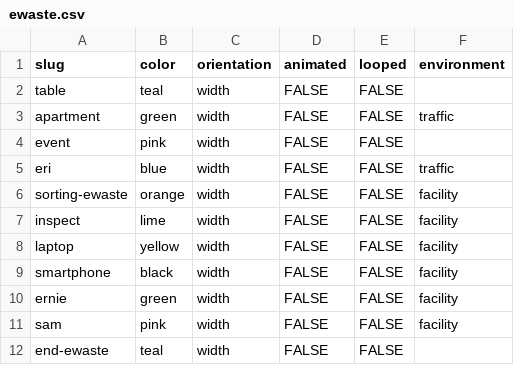
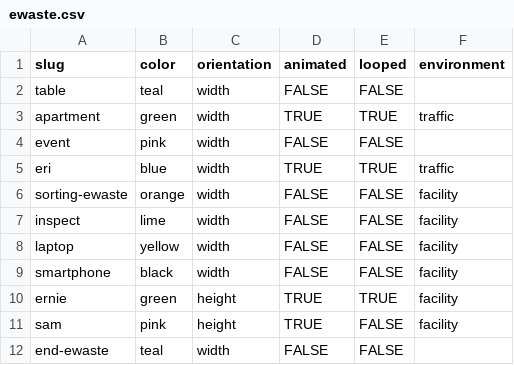
Before and after one commit to sanitationfoundation/follow-your-waste-v2, a CSV file: data/follow/ewaste.csv, drawn as a sheet.

Commit message:
Add ewaste animations

```diff
--- a/data/follow/ewaste.csv
+++ b/data/follow/ewaste.csv
@@ -2,5 +2,5 @@ slug,color,orientation,animated,looped,environment
 table,teal,width,FALSE,FALSE,
-apartment,green,width,FALSE,FALSE,traffic
+apartment,green,width,TRUE,TRUE,traffic
 event,pink,width,FALSE,FALSE,
-eri,blue,width,FALSE,FALSE,traffic
+eri,blue,width,TRUE,TRUE,traffic
 sorting-ewaste,orange,width,FALSE,FALSE,facility
@@ -9,4 +9,4 @@ laptop,yellow,width,FALSE,FALSE,facility
 smartphone,black,width,FALSE,FALSE,facility
-ernie,green,width,FALSE,FALSE,facility
-sam,pink,width,FALSE,FALSE,facility
+ernie,green,height,TRUE,TRUE,facility
+sam,pink,height,TRUE,FALSE,facility
 end-ewaste,teal,width,FALSE,FALSE,
```
Also changed, not shown: 25 other files.
